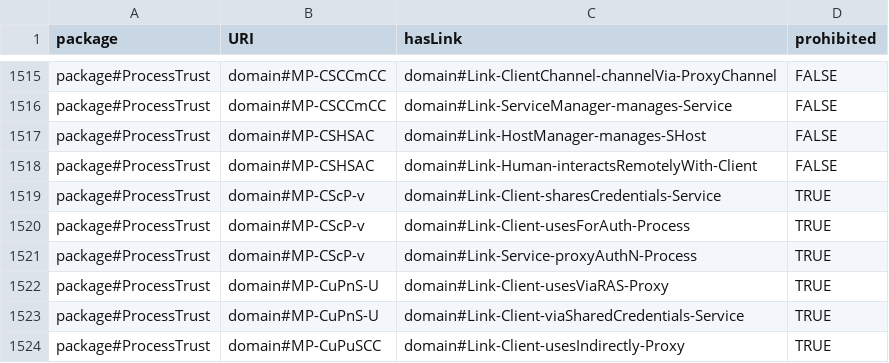
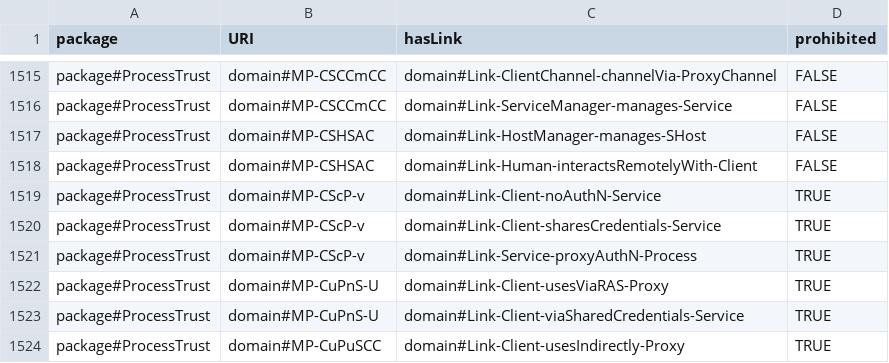
Before and after one commit to Spyderisk/domain-network, a CSV file: csv/MatchingPatternLinks.csv, drawn as a sheet; only a part is shown, gaps mark what is left out; removed rows and columns are numbered as before the commit, all else as after; the diff names each change by its address in the sheet, - before the commit and + after, or states it on an @@ line.

Commit message:
Issue #223: fixed problem with construction pattern CScP-v+AA.

```diff
--- a/csv/MatchingPatternLinks.csv
+++ b/csv/MatchingPatternLinks.csv
+row 1519: package#ProcessTrust | domain#MP-CScP-v | domain#Link-Client-noAuthN-Service | TRUE
-row 1520: package#ProcessTrust | domain#MP-CScP-v | domain#Link-Client-usesForAuth-Process | TRUE
```
